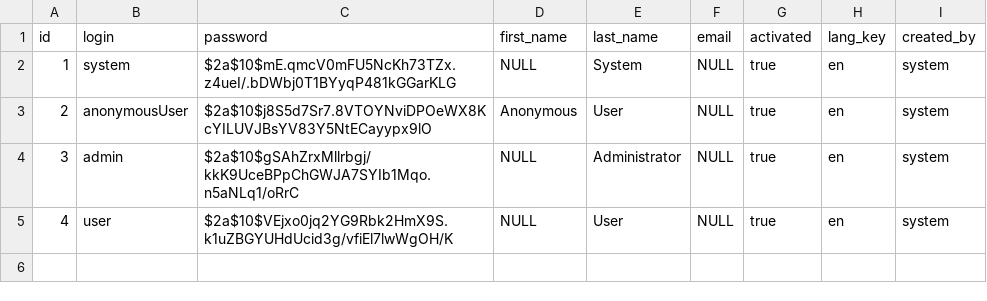
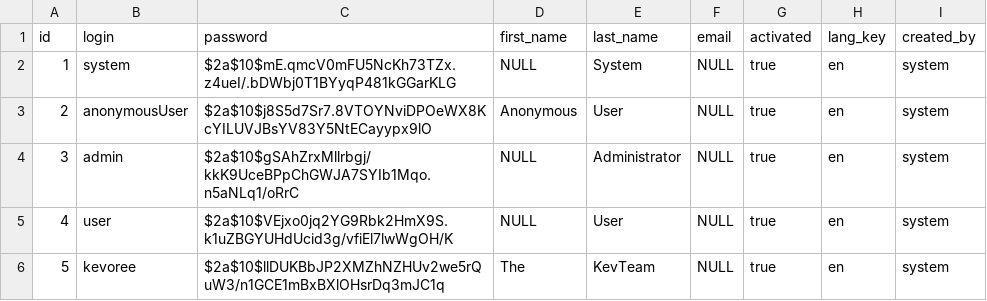
Before and after one commit to kevoree/kevoree-registry, a CSV file: src/main/resources/config/liquibase/users.csv, drawn as a sheet.

```diff
--- a/src/main/resources/config/liquibase/users.csv
+++ b/src/main/resources/config/liquibase/users.csv
@@ -5 +5,2 @@ id;login;password;first_name;last_name;email;activated;lang_key;created_by
 4;user;$2a$10$VEjxo0jq2YG9Rbk2HmX9S.k1uZBGYUHdUcid3g/vfiEl7lwWgOH/K;NULL;User;NULL;true;en;system
+5;kevoree;$2a$10$llDUKBbJP2XMZhNZHUv2we5rQuW3/n1GCE1mBxBXlOHsrDq3mJC1q;The;KevTeam;NULL;true;en;system
```
Also changed, not shown: 40 other files.
